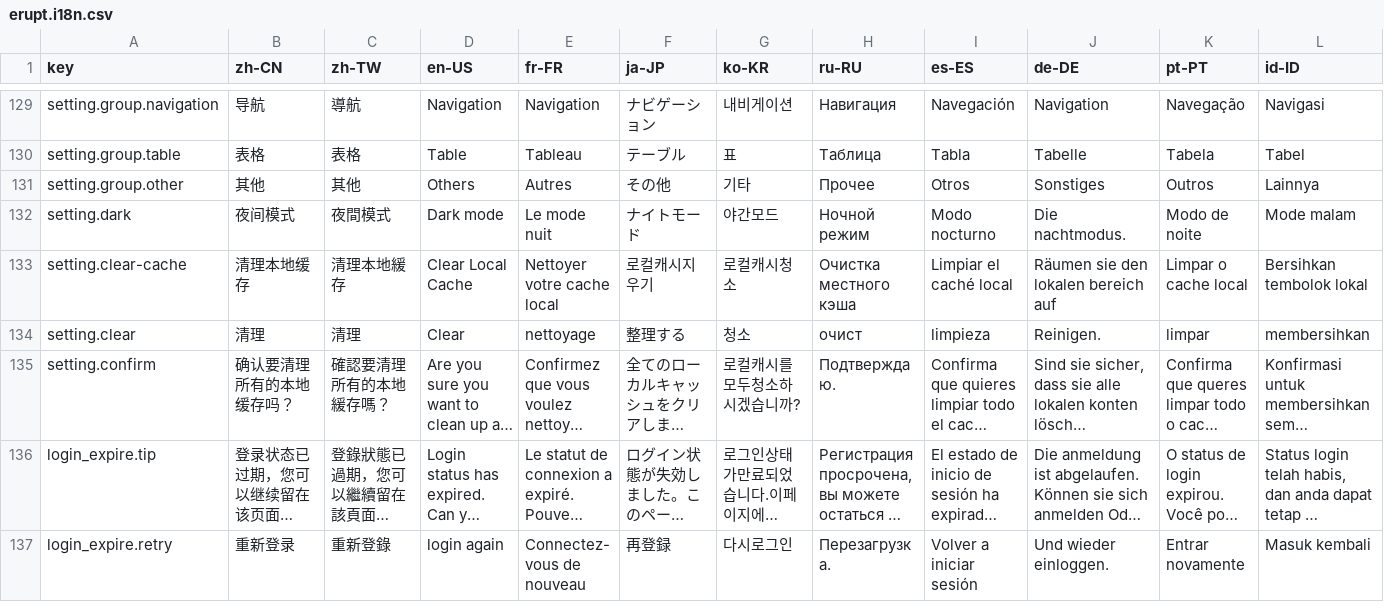
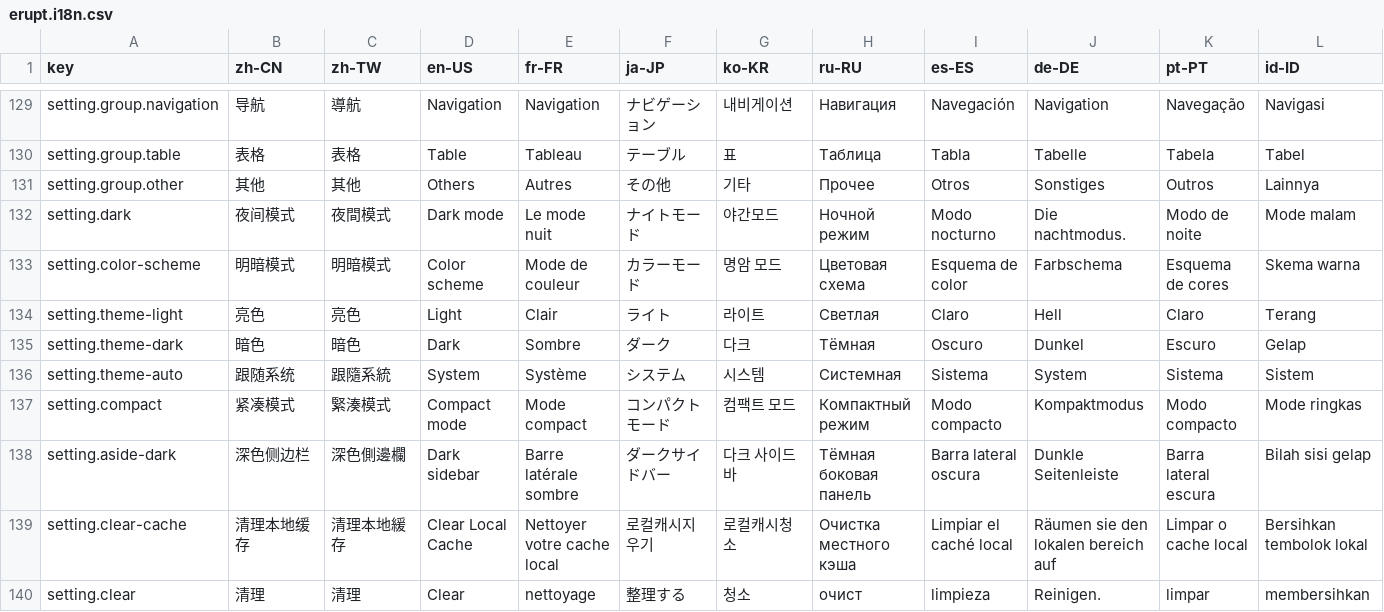
Before and after one commit to erupts/erupt-web, a CSV file: src/erupt.i18n.csv, drawn as a sheet; only a part is shown, gaps mark what is left out; the shorter side is filled out with more unchanged rows; long unchanged cells end in …; rows hold the shown columns only; the diff names each change by its address in the sheet, - before the commit and + after, or states it on an @@ line.

Commit message:
Add compact, auto, and dark-sidebar theme modes
The dark theme was a single boolean toggle; it now shares one lazy-bundle
mechanism with a compact bundle (and a merged compact-dark bundle), so all
size/color combinations load from one swapped `<link>`. Dark mode also gains
an "auto" choice that follows the OS scheme via a live matchMedia listener,
plus a `html.aside-dark` class for a navy sidebar in light mode.

The passport/login screens and the brutalist skin previously hard-coded
light colors, which broke under dark mode — they now read the global
`--raft-*` / `--erupt-*` tokens, with a dark background SVG for the login
page and a dark toggle in the passport nav bar. The brutalist skin's primary
color lock is dropped so its accent follows the runtime theme color, with a
matching candy preset palette in the settings drawer.

```diff
--- a/src/erupt.i18n.csv
+++ b/src/erupt.i18n.csv
+row 133: setting.color-scheme | 明暗模式 | 明暗模式 | Color scheme | Mode de couleur | カラーモード | 명암 모드 | Цветовая схема | Esquema de color | Farbschema | Esquema de cores | Skema warna
+row 134: setting.theme-light | 亮色 | 亮色 | Light | Clair | ライト | 라이트 | Светлая | Claro | Hell | Claro | Terang
+row 135: setting.theme-dark | 暗色 | 暗色 | Dark | Sombre | ダーク | 다크 | Тёмная | Oscuro | Dunkel | Escuro | Gelap
+row 136: setting.theme-auto | 跟随系统 | 跟隨系統 | System | Système | システム | 시스템 | Системная | Sistema | System | Sistema | Sistem
+row 137: setting.compact | 紧凑模式 | 緊湊模式 | Compact mode | Mode compact | コンパクトモード | 컴팩트 모드 | Компактный режим | Modo compacto | Kompaktmodus | Modo compacto | Mode ringkas
+row 138: setting.aside-dark | 深色侧边栏 | 深色側邊欄 | Dark sidebar | Barre latérale sombre | ダークサイドバー | 다크 사이드바 | Тёмная боковая панель | Barra lateral oscura | Dunkle Seitenleiste | Barra lateral escura | Bilah sisi gelap
```
Also changed, not shown: 15 other files.
